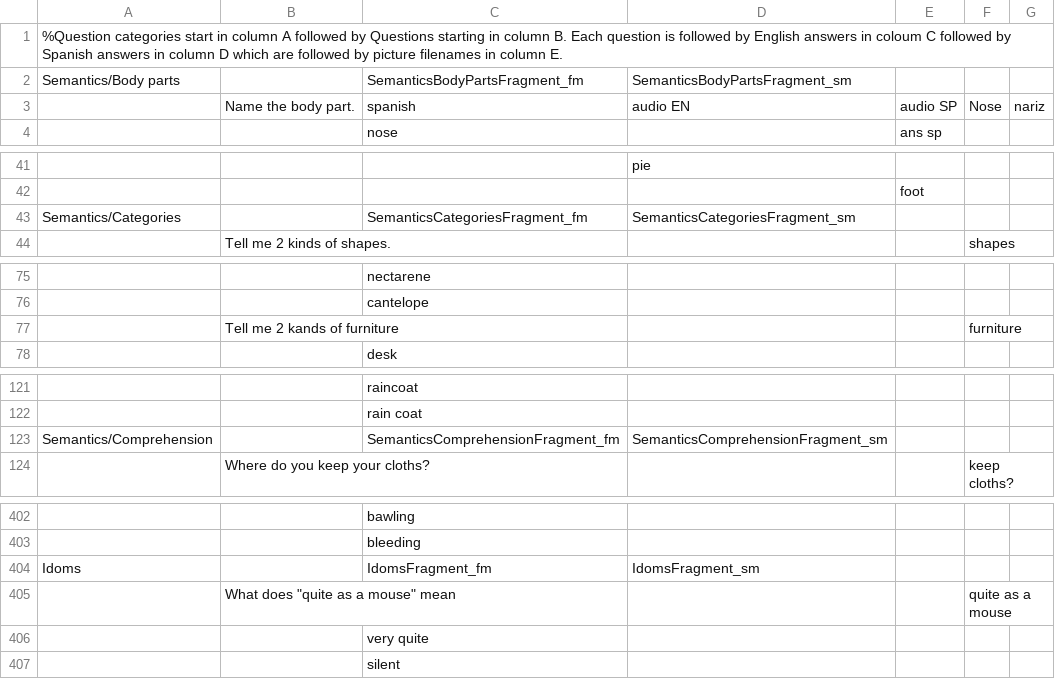
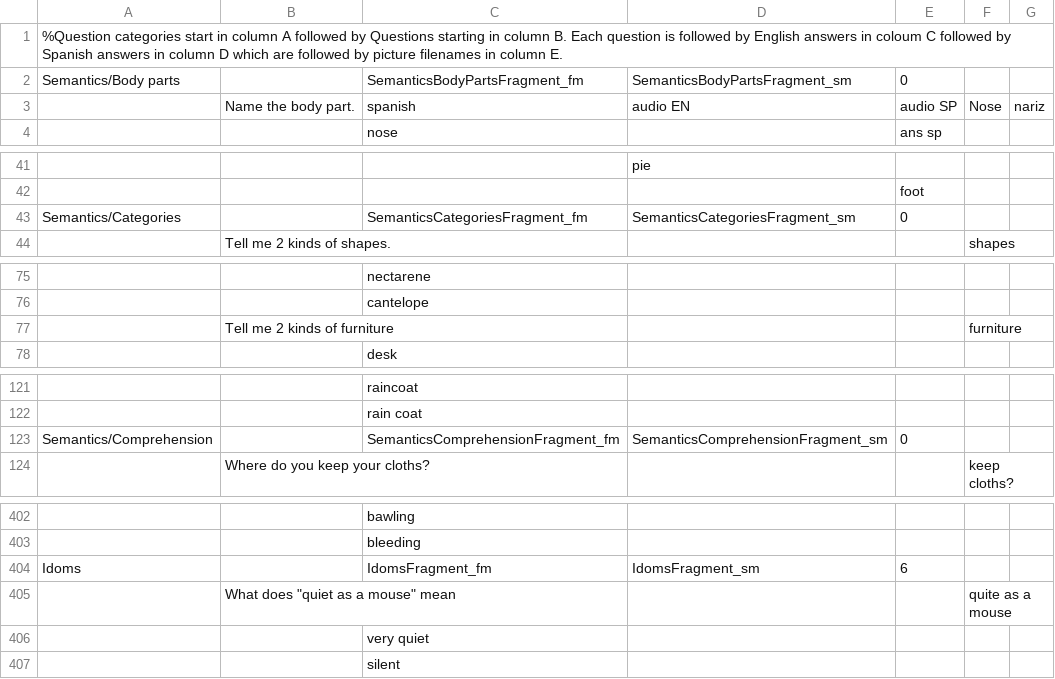
Before and after one commit to KarlClark/SpeechAndLanguageRepo, a CSV file: app/src/main/res/raw/questions.csv, drawn as a sheet; only a part is shown, gaps mark what is left out; the diff covers the shown part only; the diff names each change by its address in the sheet, - before the commit and + after, or states it on an @@ line.

Commit message:
Add square zero button. Add screeningId FlowControlActivity and all question fragments.  New .csv file that adds cutoff age to question categories.  Add cancel button to StudentInfoFragment.

```diff
--- a/app/src/main/res/raw/questions.csv
+++ b/app/src/main/res/raw/questions.csv
-E2: (empty)
+E2: 0
-E43: (empty)
+E43: 0
-B77: Tell me 2 kands of furniture
+B77: Tell me 2 kinds of furniture
-E123: (empty)
+E123: 0
-E404: (empty)
+E404: 6
-B405: What does "quite as a mouse" mean
+B405: What does "quiet as a mouse" mean
-C406: very quite
+C406: very quiet
```
Also changed, not shown: 9 edited cells elsewhere in this file, 29 other files.
